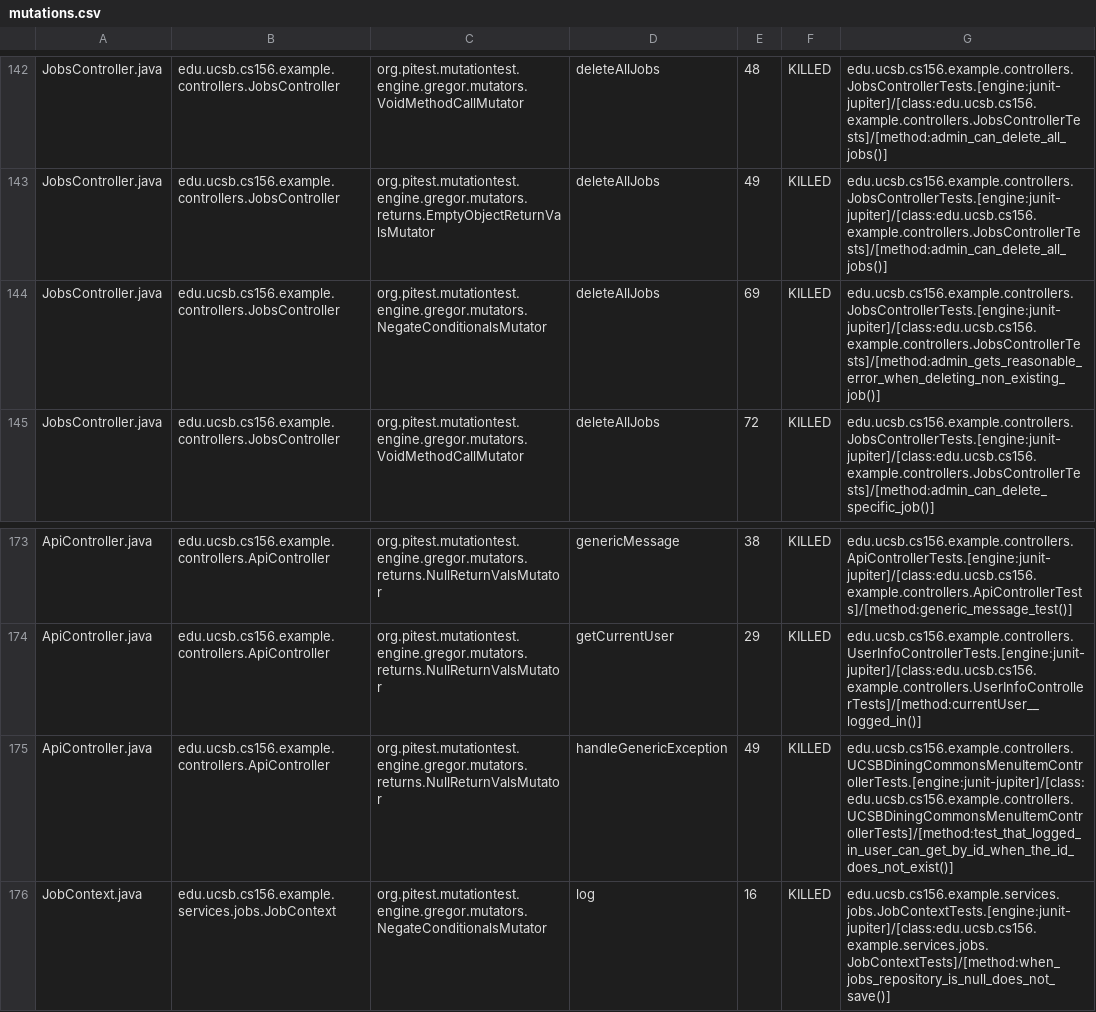
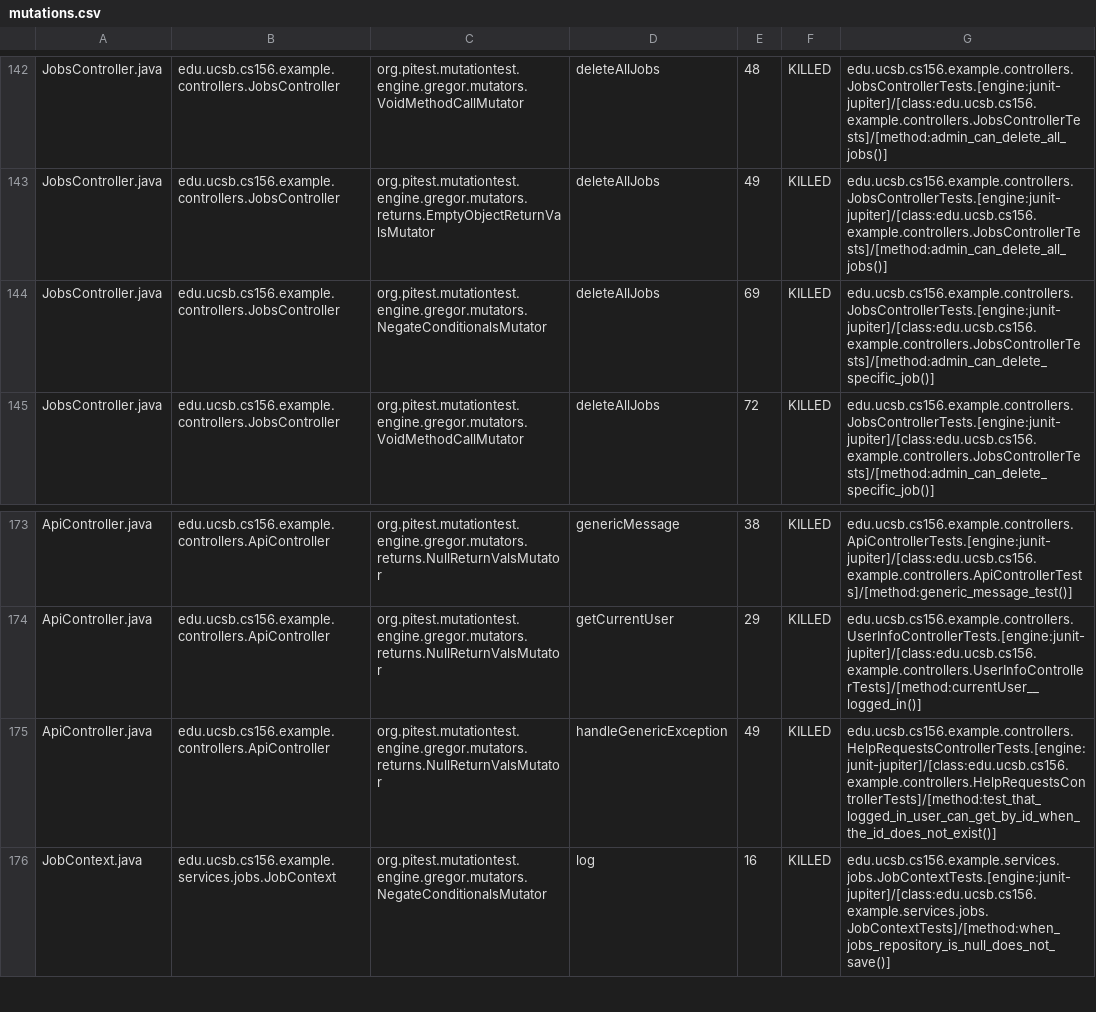
Before and after one commit to ucsb-cs156-s25/team01-s25-16, a CSV file: prs/65/pitest/mutations.csv, drawn as a sheet; only a part is shown, gaps mark what is left out.

Commit message:
Deploying to gh-pages from @ ucsb-cs156-s25/team01-s25-16@e9180a6e553c5cd9fa69947e6a6c77975b73d2f9 🚀

```diff
--- a/prs/65/pitest/mutations.csv
+++ b/prs/65/pitest/mutations.csv
@@ -143,3 +143,3 @@ JobsController.java,edu.ucsb.cs156.example.controllers.JobsController,org.pitest
 JobsController.java,edu.ucsb.cs156.example.controllers.JobsController,org.pitest.mutationtest.engine.gregor.mutators.returns.EmptyObjectReturnValsMutator,deleteAllJobs,49,KILLED,edu.ucsb.cs156.example.controllers.JobsControllerTests.[engine:junit-jupiter]/[class:edu.ucsb.cs156.example.controllers.JobsControllerTests]/[method:admin_can_delete_all_jobs()]
-JobsController.java,edu.ucsb.cs156.example.controllers.JobsController,org.pitest.mutationtest.engine.gregor.mutators.NegateConditionalsMutator,deleteAllJobs,69,KILLED,edu.ucsb.cs156.example.controllers.JobsControllerTests.[engine:junit-jupiter]/[class:edu.ucsb.cs156.example.controllers.JobsControllerTests]/[method:admin_gets_reasonable_error_when_deleting_non_existing_job()]
+JobsController.java,edu.ucsb.cs156.example.controllers.JobsController,org.pitest.mutationtest.engine.gregor.mutators.NegateConditionalsMutator,deleteAllJobs,69,KILLED,edu.ucsb.cs156.example.controllers.JobsControllerTests.[engine:junit-jupiter]/[class:edu.ucsb.cs156.example.controllers.JobsControllerTests]/[method:admin_can_delete_specific_job()]
 JobsController.java,edu.ucsb.cs156.example.controllers.JobsController,org.pitest.mutationtest.engine.gregor.mutators.VoidMethodCallMutator,deleteAllJobs,72,KILLED,edu.ucsb.cs156.example.controllers.JobsControllerTests.[engine:junit-jupiter]/[class:edu.ucsb.cs156.example.controllers.JobsControllerTests]/[method:admin_can_delete_specific_job()]
@@ -174,3 +174,3 @@ ApiController.java,edu.ucsb.cs156.example.controllers.ApiController,org.pitest.m
 ApiController.java,edu.ucsb.cs156.example.controllers.ApiController,org.pitest.mutationtest.engine.gregor.mutators.returns.NullReturnValsMutator,getCurrentUser,29,KILLED,edu.ucsb.cs156.example.controllers.UserInfoControllerTests.[engine:junit-jupiter]/[class:edu.ucsb.cs156.example.controllers.UserInfoControllerTests]/[method:currentUser__logged_in()]
-ApiController.java,edu.ucsb.cs156.example.controllers.ApiController,org.pitest.mutationtest.engine.gregor.mutators.returns.NullReturnValsMutator,handleGenericException,49,KILLED,edu.ucsb.cs156.example.controllers.UCSBDiningCommonsMenuItemControllerTests.[engine:junit-jupiter]/[class:edu.ucsb.cs156.example.controllers.UCSBDiningCommonsMenuItemControllerTests]/[method:test_that_logged_in_user_can_get_by_id_when_the_id_does_not_exist()]
+ApiController.java,edu.ucsb.cs156.example.controllers.ApiController,org.pitest.mutationtest.engine.gregor.mutators.returns.NullReturnValsMutator,handleGenericException,49,KILLED,edu.ucsb.cs156.example.controllers.HelpRequestsControllerTests.[engine:junit-jupiter]/[class:edu.ucsb.cs156.example.controllers.HelpRequestsControllerTests]/[method:test_that_logged_in_user_can_get_by_id_when_the_id_does_not_exist()]
 JobContext.java,edu.ucsb.cs156.example.services.jobs.JobContext,org.pitest.mutationtest.engine.gregor.mutators.NegateConditionalsMutator,log,16,KILLED,edu.ucsb.cs156.example.services.jobs.JobContextTests.[engine:junit-jupiter]/[class:edu.ucsb.cs156.example.services.jobs.JobContextTests]/[method:when_jobs_repository_is_null_does_not_save()]
```
Also changed, not shown: 21 other files.
